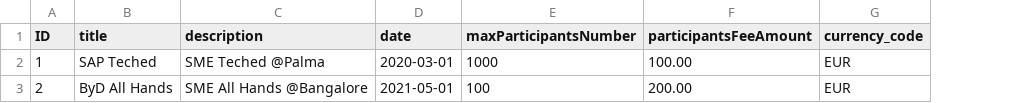
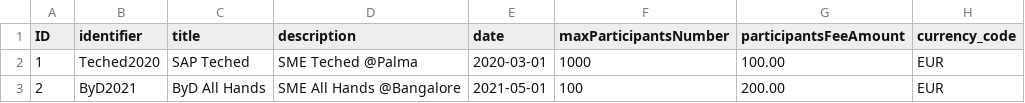
Before and after one commit to o-liver/Commercial-App-Experience, a CSV file: db/data/sap.cae.eventmanagement-Events.csv, drawn as a sheet; the diff names each change by its address in the sheet, - before the commit and + after, or states it on an @@ line.

```diff
--- a/db/data/sap.cae.eventmanagement-Events.csv
+++ b/db/data/sap.cae.eventmanagement-Events.csv
+column B (identifier), rows 2-3: Teched2020 | ByD2021
```
Also changed, not shown: db/data/sap.cae.eventmanagement-Participants.csv, 4 other files.
